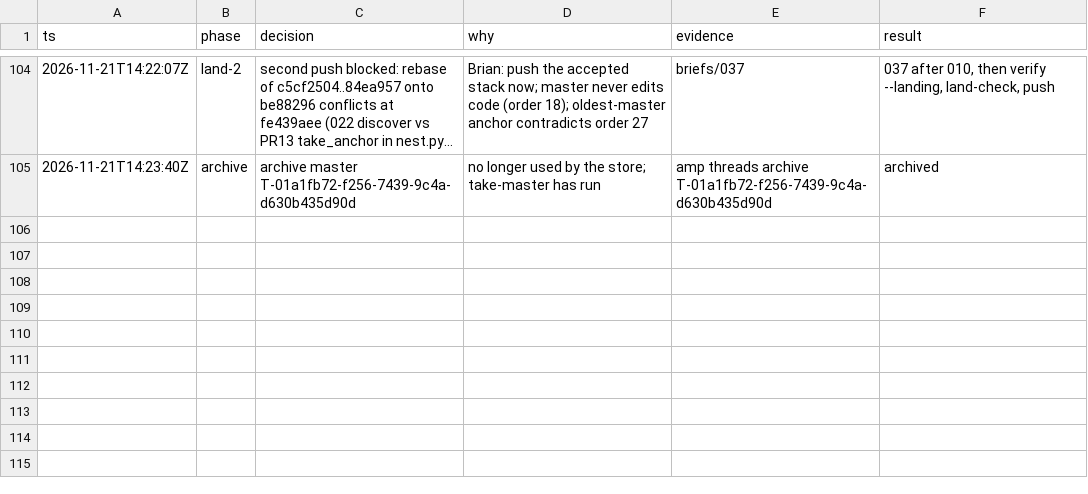
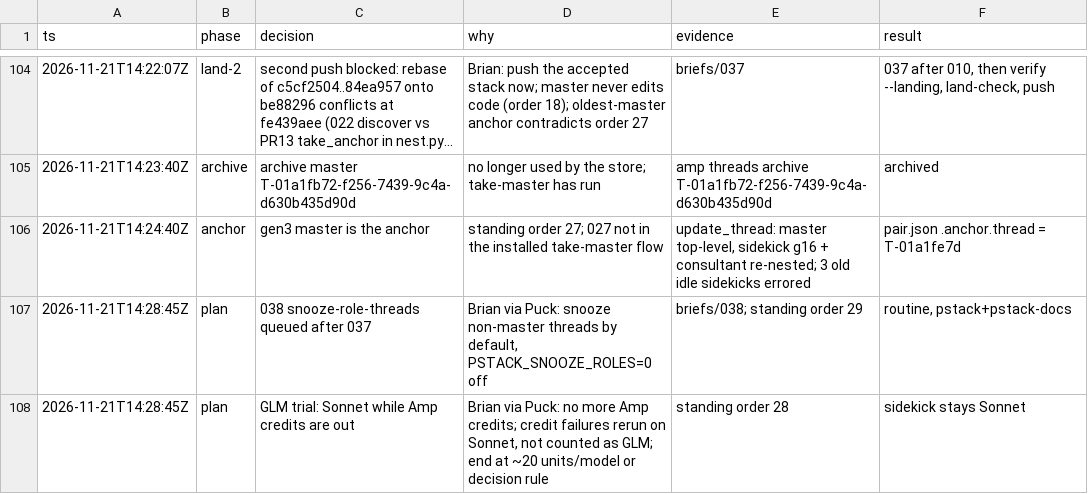
Before and after one commit to br1anchen/open-pstack, a TSV file: decisions.tsv, drawn as a sheet; only a part is shown, gaps mark what is left out; long unchanged cells end in …; the diff names each change by its address in the sheet, - before the commit and + after, or states it on an @@ line.

Commit message:
kitchen: master publishes 10 files
Co-authored-by: Brian Chen <brianchen8990@gmail.com>

```diff
--- a/decisions.tsv
+++ b/decisions.tsv
+row 106: 2026-11-21T14:24:40Z | anchor | gen3 master is the anchor | standing order 27; 027 not in the installed take-master flow | update_thread: master top-level, sidekick g16 + consultant re-nested; 3 old idle sidekicks errored | pair.json .anchor.thread = T-01a1fe7d
+row 107: 2026-11-21T14:28:45Z | plan | 038 snooze-role-threads queued after 037 | Brian via Puck: snooze non-master threads by default, PSTACK_SNOOZE_ROLES=0 off | briefs/038; standing order 29 | routine, pstack+pstack-docs
+row 108: 2026-11-21T14:28:45Z | plan | GLM trial: Sonnet while Amp credits are out | Brian via Puck: no more Amp credits; credit failures rerun on Sonnet, not counted as GLM; end at ~20 units/model or decision rule | standing order 28 | sidekick stays Sonnet
```
Also changed, not shown: events/master-g3.tsv, nest-pending.tsv, 7 other files.
